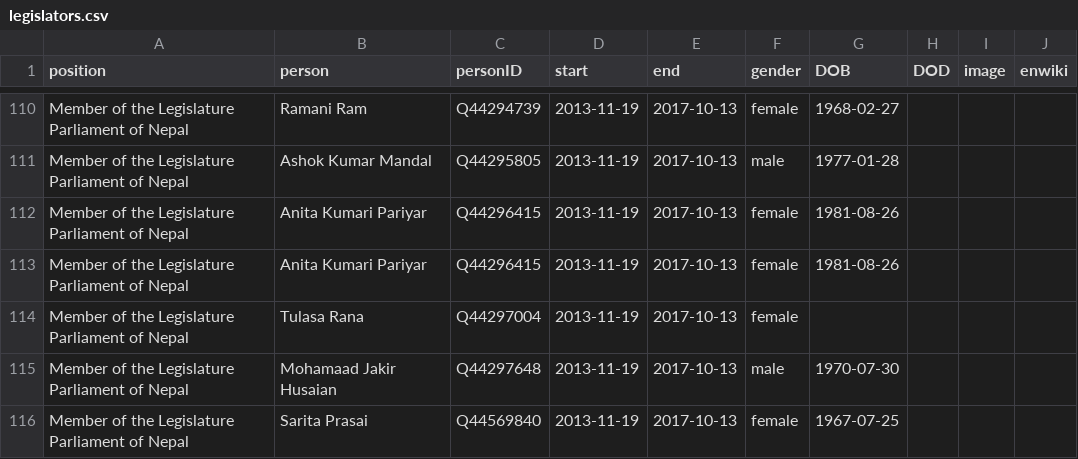
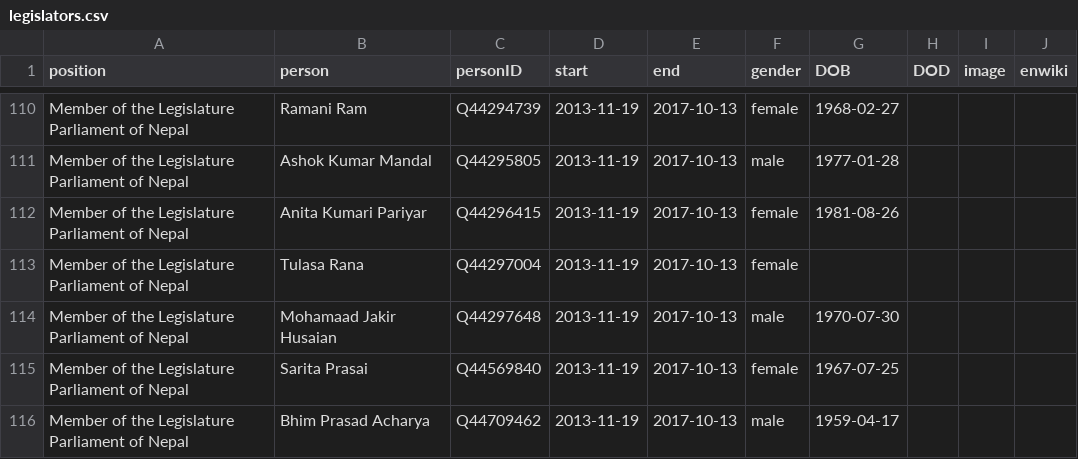
Before and after one commit to every-politician-scrapers/nepal-ministers, a CSV file: html/legislators.csv, drawn as a sheet; only a part is shown, gaps mark what is left out; the shorter side is filled out with more unchanged rows; the diff names each change by its address in the sheet, - before the commit and + after, or states it on an @@ line.

Commit message:
PCB update

```diff
--- a/html/legislators.csv
+++ b/html/legislators.csv
-row 113: Member of the Legislature Parliament of Nepal | Anita Kumari Pariyar | Q44296415 | 2013-11-19 | 2017-10-13 | female | 1981-08-26
```
